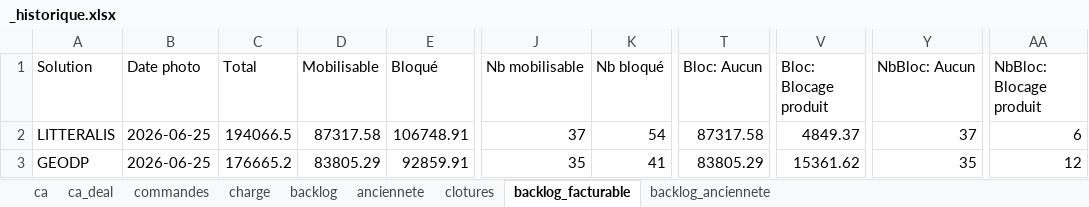
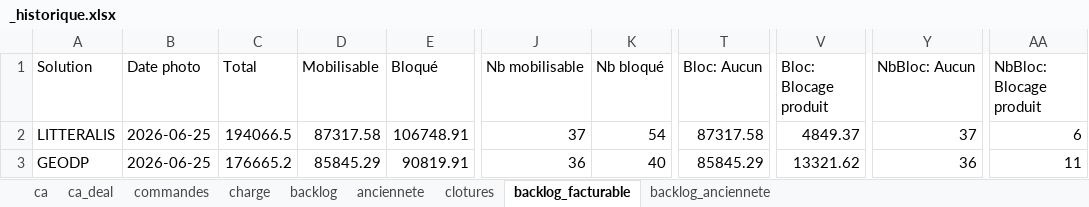
Before and after one commit to MathildePanierDelivery/jira-export, an Excel workbook: _historique.xlsx, sheet backlog_facturable, drawn as a sheet; only a part is shown, gaps mark what is left out; values as stored, in another font and other column widths than the file's, no borders; the diff names each change by its address in the sheet, - before the commit and + after, or states it on an @@ line.

```diff
--- a/_historique.xlsx (sheet backlog_facturable)
+++ b/_historique.xlsx (sheet backlog_facturable)
-D3 (Mobilisable): 83805.29
+D3 (Mobilisable): 85845.29
-E3 (Bloqué): 92859.91
+E3 (Bloqué): 90819.91
-J3 (Nb mobilisable): 35
+J3 (Nb mobilisable): 36
-K3 (Nb bloqué): 41
+K3 (Nb bloqué): 40
-T3 (Bloc: Aucun): 83805.29
+T3 (Bloc: Aucun): 85845.29
-V3 (Bloc: Blocage produit): 15361.62
+V3 (Bloc: Blocage produit): 13321.62
-Y3 (NbBloc: Aucun): 35
+Y3 (NbBloc: Aucun): 36
-AA3 (NbBloc: Blocage produit): 12
+AA3 (NbBloc: Blocage produit): 11
```
Also changed, not shown: sheet charge, sheet backlog, jira_export_2026-06-25.xlsx, 2 other files.
